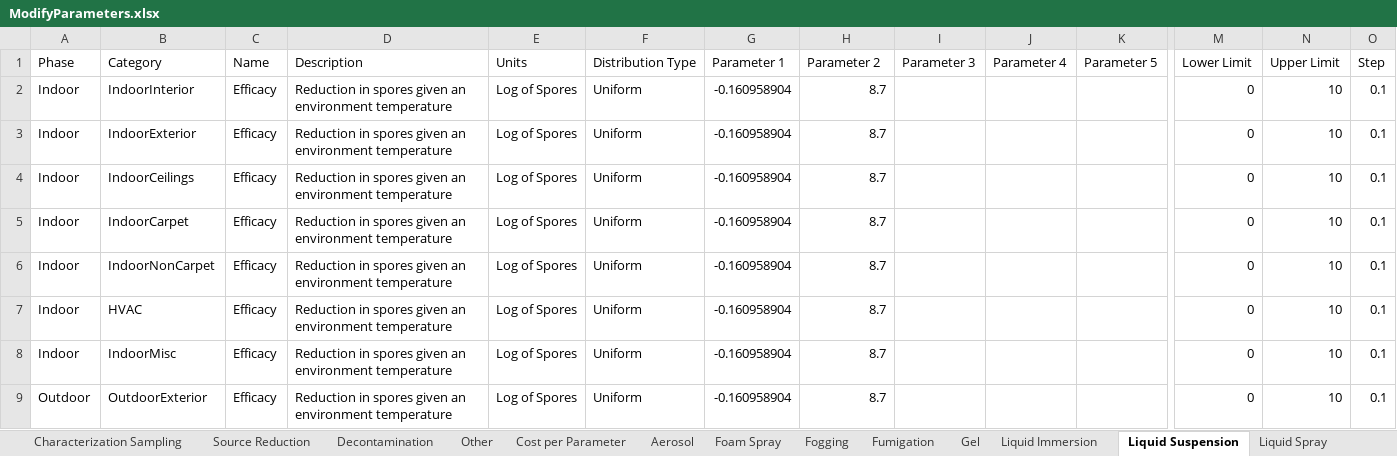
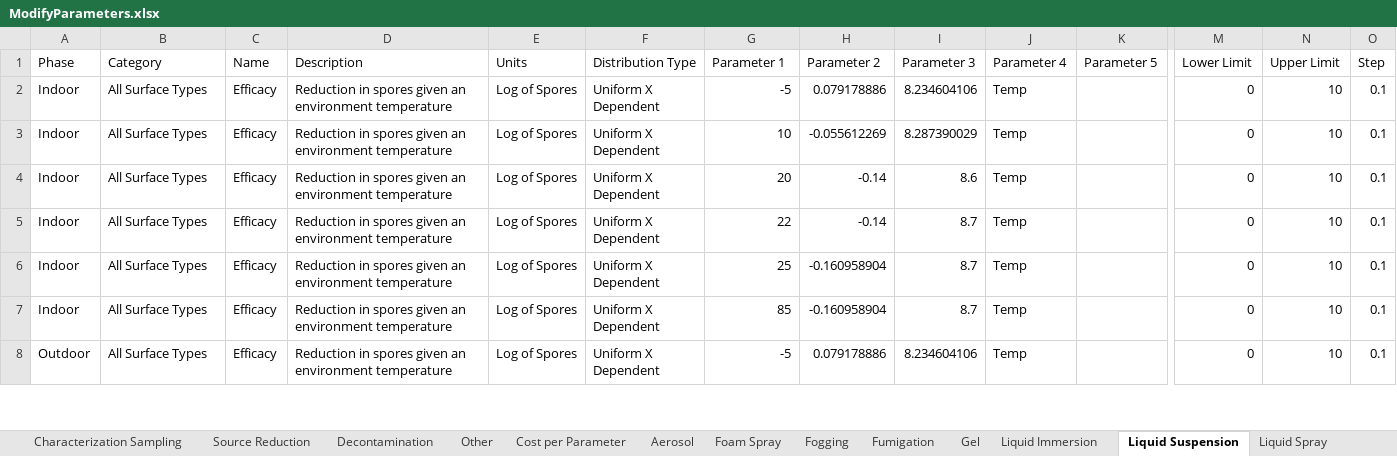
Before and after one commit to USEPA/EPADecon, an Excel workbook: InputFiles/ModifyParameters.xlsx, sheet Liquid Suspension, drawn as a sheet; only a part is shown, gaps mark what is left out; values as stored, in another font and other column widths than the file's, no borders; conditional formats and table styles not drawn; removed rows and columns are numbered as before the commit, all else as after; rows hold the shown columns only; the diff covers the shown part only; the diff names each change by its address in the sheet, - before the commit and + after, or states it on an @@ line.

Commit message:
Changed efficacy categorizations

```diff
--- a/InputFiles/ModifyParameters.xlsx (sheet Liquid Suspension)
+++ b/InputFiles/ModifyParameters.xlsx (sheet Liquid Suspension)
-B2 (Category): IndoorInterior
+B2 (Category): All Surface Types
-F2:F6 (Distribution Type): Uniform
+F2:F6 (Distribution Type): Uniform X Dependent
-G2 (Parameter 1): -0.160958904
+G2 (Parameter 1): -5
-H2 (Parameter 2): 8.7
+H2 (Parameter 2): 0.079178886
-I2 (Parameter 3): (empty)
+I2 (Parameter 3): 8.234604106
-J2:J6 (Parameter 4): (empty)
+J2:J6 (Parameter 4): Temp
-B3 (Category): IndoorExterior
+B3 (Category): All Surface Types
-G3 (Parameter 1): -0.160958904
+G3 (Parameter 1): 10
-H3 (Parameter 2): 8.7
+H3 (Parameter 2): -0.055612269
-I3 (Parameter 3): (empty)
+I3 (Parameter 3): 8.287390029
-B4 (Category): IndoorCeilings
+B4 (Category): All Surface Types
-G4 (Parameter 1): -0.160958904
+G4 (Parameter 1): 20
-H4:H5 (Parameter 2): 8.7
+H4:H5 (Parameter 2): -0.14
-I4 (Parameter 3): (empty)
+I4 (Parameter 3): 8.6
-B5 (Category): IndoorCarpet
+B5 (Category): All Surface Types
-G5 (Parameter 1): -0.160958904
+G5 (Parameter 1): 22
-I5:I6 (Parameter 3): (empty)
+I5:I6 (Parameter 3): 8.7
-B6 (Category): IndoorNonCarpet
+B6 (Category): All Surface Types
-G6 (Parameter 1): -0.160958904
+G6 (Parameter 1): 25
-H6 (Parameter 2): 8.7
+H6 (Parameter 2): -0.160958904
-row 7: Indoor | HVAC | Efficacy | Reduction in spores given an environment temperature | Log of Spores | Uniform | -0.160958904 | 8.7 |  |  |  | 0 | 10 | 0.1
-B7 (Category): IndoorMisc
+B7 (Category): All Surface Types
-F7:F8 (Distribution Type): Uniform
+F7:F8 (Distribution Type): Uniform X Dependent
-G7 (Parameter 1): -0.160958904
+G7 (Parameter 1): 85
-H7 (Parameter 2): 8.7
+H7 (Parameter 2): -0.160958904
-I7 (Parameter 3): (empty)
+I7 (Parameter 3): 8.7
-J7:J8 (Parameter 4): (empty)
+J7:J8 (Parameter 4): Temp
-B8 (Category): OutdoorExterior
+B8 (Category): All Surface Types
-G8 (Parameter 1): -0.160958904
+G8 (Parameter 1): -5
-H8 (Parameter 2): 8.7
+H8 (Parameter 2): 0.079178886
-I8 (Parameter 3): (empty)
+I8 (Parameter 3): 8.234604106
```
Also changed, not shown: 1 added row and 60 edited cells elsewhere in this sheet, sheet Foam Spray, sheet Fogging, sheet Liquid Wipe, sheet Fumigation.
